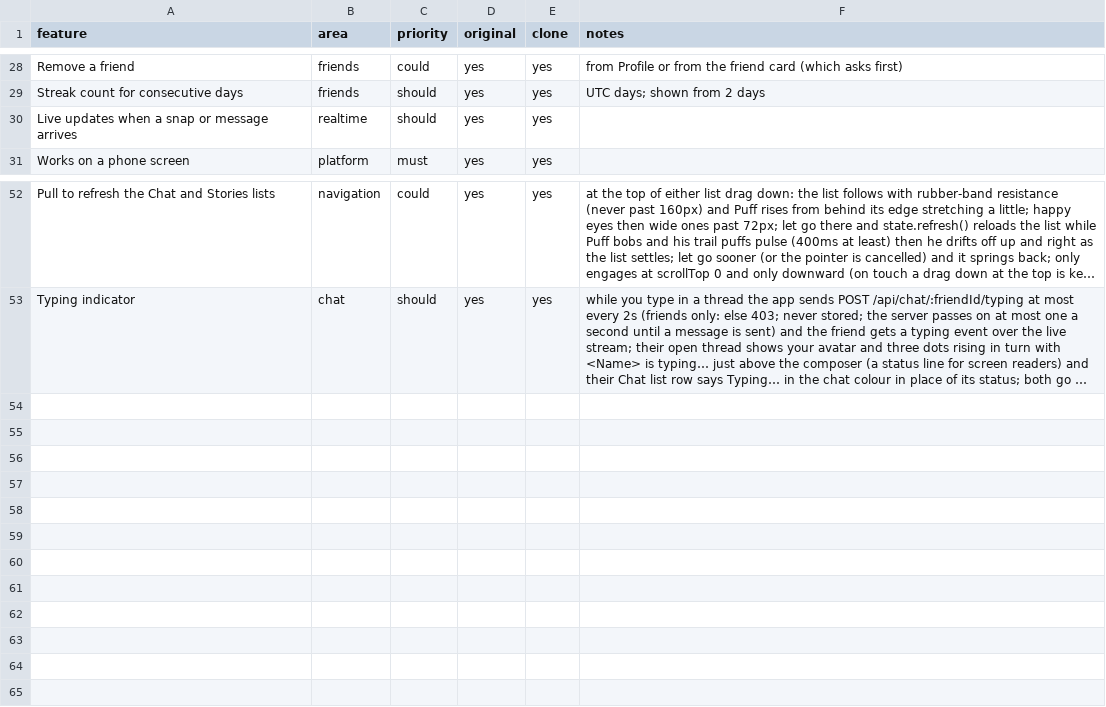
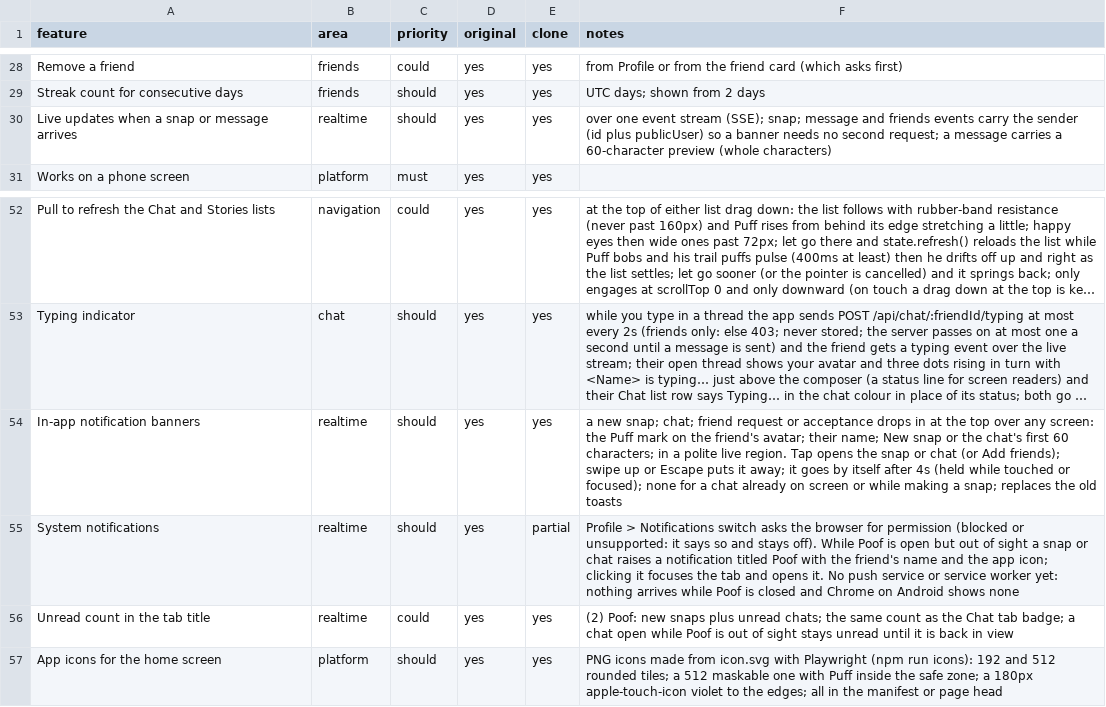
Before and after one commit to Joshu-ai/First-Repository, a CSV file: poof/replica/features.csv, drawn as a sheet; only a part is shown, gaps mark what is left out; long unchanged cells end in …; the diff names each change by its address in the sheet, - before the commit and + after, or states it on an @@ line.

```diff
--- a/poof/replica/features.csv
+++ b/poof/replica/features.csv
-F30 (notes): (empty)
+F30 (notes): over one event stream (SSE); snap; message and friends events carry the sender (id plus publicUser) so a banner needs no second request; a message carries a 60-character preview (whole characters)
+row 54: In-app notification banners | realtime | should | yes | yes | a new snap; chat; friend request or acceptance drops in at the top over any screen: the Puff mark on the friend's avatar; their name; New snap or the chat's first 60 characters; in a polite live region. Tap opens the snap or chat (or Add friends); swipe up or Escape puts it away; it goes by itself after 4s (held while touched or focused); none for a chat already on screen or while making a snap; replaces the old toasts
+row 55: System notifications | realtime | should | yes | partial | Profile > Notifications switch asks the browser for permission (blocked or unsupported: it says so and stays off). While Poof is open but out of sight a snap or chat raises a notification titled Poof with the friend's name and the app icon; clicking it focuses the tab and opens it. No push service or service worker yet: nothing arrives while Poof is closed and Chrome on Android shows none
+row 56: Unread count in the tab title | realtime | could | yes | yes | (2) Poof: new snaps plus unread chats; the same count as the Chat tab badge; a chat open while Poof is out of sight stays unread until it is back in view
+row 57: App icons for the home screen | platform | should | yes | yes | PNG icons made from icon.svg with Playwright (npm run icons): 192 and 512 rounded tiles; a 512 maskable one with Puff inside the safe zone; a 180px apple-touch-icon violet to the edges; all in the manifest or page head
```
Also changed, not shown: 18 other files.
